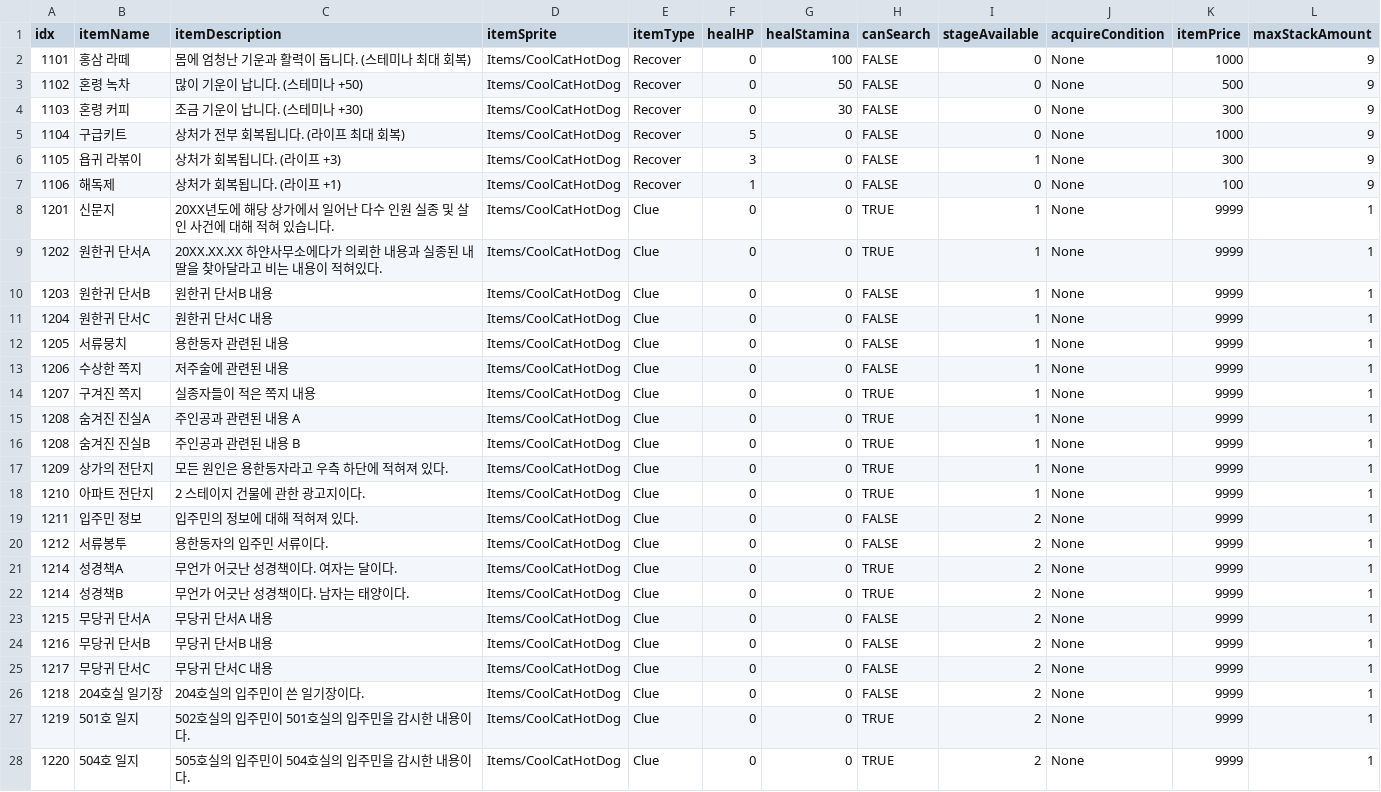
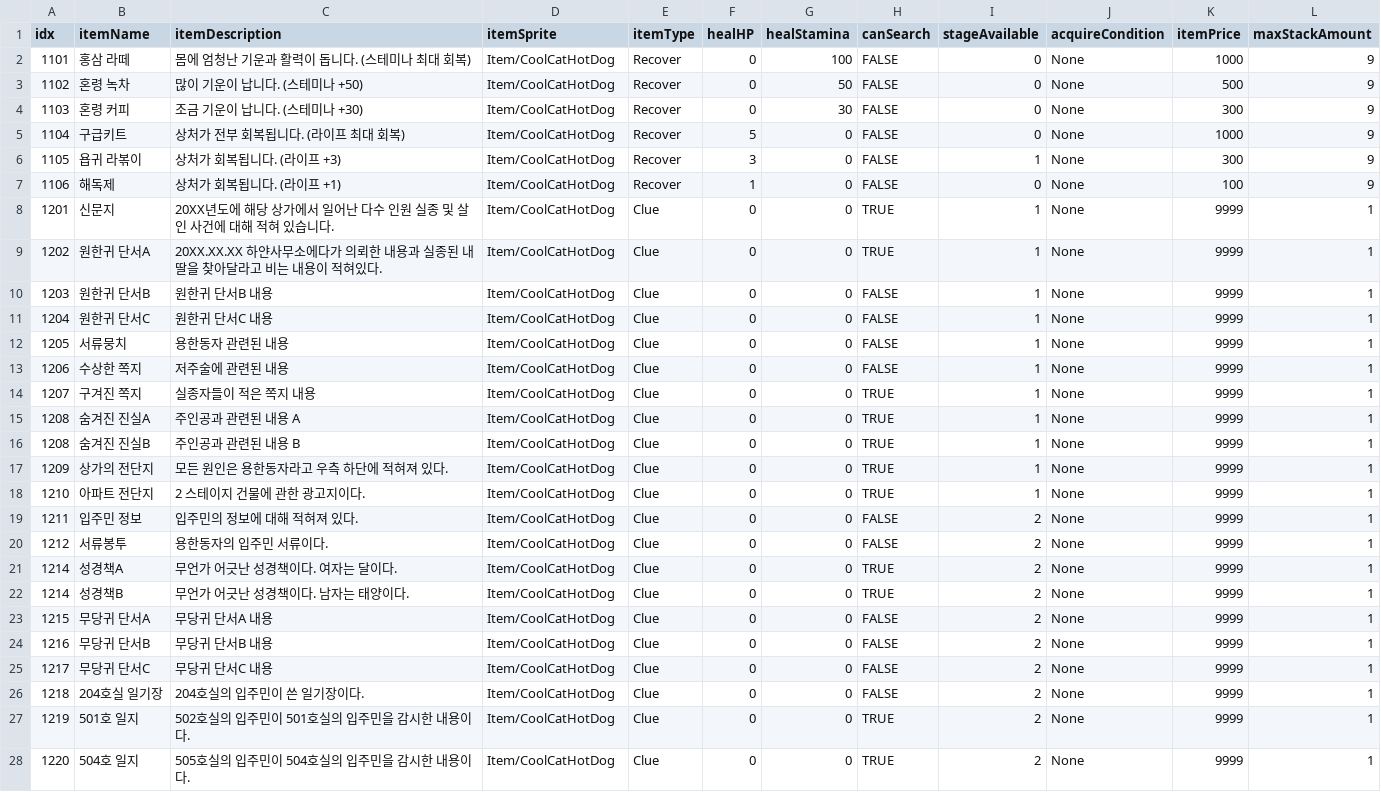
Before and after one commit to gain404/CaseFile.Record_of_FalseFaith, a CSV file: Assets/Resources/ItemData.csv, drawn as a sheet; only a part is shown; the diff covers the shown part only.

```diff
--- a/Assets/Resources/ItemData.csv
+++ b/Assets/Resources/ItemData.csv
@@ -1,28 +1,28 @@
 idx,itemName,itemDescription,itemSprite,itemType,healHP,healStamina,canSearch,stageAvailable,acquireCondition,itemPrice,maxStackAmount
-1101,홍삼 라떼,몸에 엄청난 기운과 활력이 돕니다. (스테미나 최대 회복),Items/CoolCatHotDog,Recover,0,100,FALSE,0,None,1000,9
-1102,혼령 녹차,많이 기운이 납니다. (스테미나 +50),Items/CoolCatHotDog,Recover,0,50,FALSE,0,None,500,9
-1103,혼령 커피,조금 기운이 납니다. (스테미나 +30),Items/CoolCatHotDog,Recover,0,30,FALSE,0,None,300,9
-1104,구급키트,상처가 전부 회복됩니다. (라이프 최대 회복),Items/CoolCatHotDog,Recover,5,0,FALSE,0,None,1000,9
-1105,욥귀 라볶이,상처가 회복됩니다. (라이프 +3),Items/CoolCatHotDog,Recover,3,0,FALSE,1,None,300,9
-1106,해독제,상처가 회복됩니다. (라이프 +1),Items/CoolCatHotDog,Recover,1,0,FALSE,0,None,100,9
-1201,신문지,20XX년도에 해당 상가에서 일어난 다수 인원 실종 및 살인 사건에 대해 적혀 있습니다.,Items/CoolCatHotDog,Clue,0,0,TRUE,1,None,9999,1
-1202,원한귀 단서A,20XX.XX.XX 하얀사무소에다가 의뢰한 내용과 실종된 내 딸을 찾아달라고 비는 내용이 적혀있다.,Items/CoolCatHotDog,Clue,0,0,TRUE,1,None,9999,1
-1203,원한귀 단서B,원한귀 단서B 내용,Items/CoolCatHotDog,Clue,0,0,FALSE,1,None,9999,1
-1204,원한귀 단서C,원한귀 단서C 내용,Items/CoolCatHotDog,Clue,0,0,FALSE,1,None,9999,1
-1205,서류뭉치,용한동자 관련된 내용,Items/CoolCatHotDog,Clue,0,0,FALSE,1,None,9999,1
-1206,수상한 쪽지,저주술에 관련된 내용,Items/CoolCatHotDog,Clue,0,0,FALSE,1,None,9999,1
-1207,구겨진 쪽지,실종자들이 적은 쪽지 내용,Items/CoolCatHotDog,Clue,0,0,TRUE,1,None,9999,1
-1208,숨겨진 진실A,주인공과 관련된 내용 A,Items/CoolCatHotDog,Clue,0,0,TRUE,1,None,9999,1
-1208,숨겨진 진실B,주인공과 관련된 내용 B,Items/CoolCatHotDog,Clue,0,0,TRUE,1,None,9999,1
-1209,상가의 전단지,모든 원인은 용한동자라고 우측 하단에 적혀져 있다.,Items/CoolCatHotDog,Clue,0,0,TRUE,1,None,9999,1
-1210,아파트 전단지,2 스테이지 건물에 관한 광고지이다.,Items/CoolCatHotDog,Clue,0,0,TRUE,1,None,9999,1
-1211,입주민 정보,입주민의 정보에 대해 적혀져 있다.,Items/CoolCatHotDog,Clue,0,0,FALSE,2,None,9999,1
-1212,서류봉투,용한동자의 입주민 서류이다.,Items/CoolCatHotDog,Clue,0,0,FALSE,2,None,9999,1
-1214,성경책A,무언가 어긋난 성경책이다. 여자는 달이다.,Items/CoolCatHotDog,Clue,0,0,TRUE,2,None,9999,1
-1214,성경책B,무언가 어긋난 성경책이다. 남자는 태양이다.,Items/CoolCatHotDog,Clue,0,0,TRUE,2,None,9999,1
-1215,무당귀 단서A,무당귀 단서A 내용,Items/CoolCatHotDog,Clue,0,0,FALSE,2,None,9999,1
-1216,무당귀 단서B,무당귀 단서B 내용,Items/CoolCatHotDog,Clue,0,0,FALSE,2,None,9999,1
-1217,무당귀 단서C,무당귀 단서C 내용,Items/CoolCatHotDog,Clue,0,0,FALSE,2,None,9999,1
-1218,204호실 일기장,204호실의 입주민이 쓴 일기장이다.,Items/CoolCatHotDog,Clue,0,0,FALSE,2,None,9999,1
-1219,501호 일지,502호실의 입주민이 501호실의 입주민을 감시한 내용이다.,Items/CoolCatHotDog,Clue,0,0,TRUE,2,None,9999,1
-1220,504호 일지,505호실의 입주민이 504호실의 입주민을 감시한 내용이다.,Items/CoolCatHotDog,Clue,0,0,TRUE,2,None,9999,1
+1101,홍삼 라떼,몸에 엄청난 기운과 활력이 돕니다. (스테미나 최대 회복),Item/CoolCatHotDog,Recover,0,100,FALSE,0,None,1000,9
+1102,혼령 녹차,많이 기운이 납니다. (스테미나 +50),Item/CoolCatHotDog,Recover,0,50,FALSE,0,None,500,9
+1103,혼령 커피,조금 기운이 납니다. (스테미나 +30),Item/CoolCatHotDog,Recover,0,30,FALSE,0,None,300,9
+1104,구급키트,상처가 전부 회복됩니다. (라이프 최대 회복),Item/CoolCatHotDog,Recover,5,0,FALSE,0,None,1000,9
+1105,욥귀 라볶이,상처가 회복됩니다. (라이프 +3),Item/CoolCatHotDog,Recover,3,0,FALSE,1,None,300,9
+1106,해독제,상처가 회복됩니다. (라이프 +1),Item/CoolCatHotDog,Recover,1,0,FALSE,0,None,100,9
+1201,신문지,20XX년도에 해당 상가에서 일어난 다수 인원 실종 및 살인 사건에 대해 적혀 있습니다.,Item/CoolCatHotDog,Clue,0,0,TRUE,1,None,9999,1
+1202,원한귀 단서A,20XX.XX.XX 하얀사무소에다가 의뢰한 내용과 실종된 내 딸을 찾아달라고 비는 내용이 적혀있다.,Item/CoolCatHotDog,Clue,0,0,TRUE,1,None,9999,1
+1203,원한귀 단서B,원한귀 단서B 내용,Item/CoolCatHotDog,Clue,0,0,FALSE,1,None,9999,1
+1204,원한귀 단서C,원한귀 단서C 내용,Item/CoolCatHotDog,Clue,0,0,FALSE,1,None,9999,1
+1205,서류뭉치,용한동자 관련된 내용,Item/CoolCatHotDog,Clue,0,0,FALSE,1,None,9999,1
+1206,수상한 쪽지,저주술에 관련된 내용,Item/CoolCatHotDog,Clue,0,0,FALSE,1,None,9999,1
+1207,구겨진 쪽지,실종자들이 적은 쪽지 내용,Item/CoolCatHotDog,Clue,0,0,TRUE,1,None,9999,1
+1208,숨겨진 진실A,주인공과 관련된 내용 A,Item/CoolCatHotDog,Clue,0,0,TRUE,1,None,9999,1
+1208,숨겨진 진실B,주인공과 관련된 내용 B,Item/CoolCatHotDog,Clue,0,0,TRUE,1,None,9999,1
+1209,상가의 전단지,모든 원인은 용한동자라고 우측 하단에 적혀져 있다.,Item/CoolCatHotDog,Clue,0,0,TRUE,1,None,9999,1
+1210,아파트 전단지,2 스테이지 건물에 관한 광고지이다.,Item/CoolCatHotDog,Clue,0,0,TRUE,1,None,9999,1
+1211,입주민 정보,입주민의 정보에 대해 적혀져 있다.,Item/CoolCatHotDog,Clue,0,0,FALSE,2,None,9999,1
+1212,서류봉투,용한동자의 입주민 서류이다.,Item/CoolCatHotDog,Clue,0,0,FALSE,2,None,9999,1
+1214,성경책A,무언가 어긋난 성경책이다. 여자는 달이다.,Item/CoolCatHotDog,Clue,0,0,TRUE,2,None,9999,1
+1214,성경책B,무언가 어긋난 성경책이다. 남자는 태양이다.,Item/CoolCatHotDog,Clue,0,0,TRUE,2,None,9999,1
+1215,무당귀 단서A,무당귀 단서A 내용,Item/CoolCatHotDog,Clue,0,0,FALSE,2,None,9999,1
+1216,무당귀 단서B,무당귀 단서B 내용,Item/CoolCatHotDog,Clue,0,0,FALSE,2,None,9999,1
+1217,무당귀 단서C,무당귀 단서C 내용,Item/CoolCatHotDog,Clue,0,0,FALSE,2,None,9999,1
+1218,204호실 일기장,204호실의 입주민이 쓴 일기장이다.,Item/CoolCatHotDog,Clue,0,0,FALSE,2,None,9999,1
+1219,501호 일지,502호실의 입주민이 501호실의 입주민을 감시한 내용이다.,Item/CoolCatHotDog,Clue,0,0,TRUE,2,None,9999,1
+1220,504호 일지,505호실의 입주민이 504호실의 입주민을 감시한 내용이다.,Item/CoolCatHotDog,Clue,0,0,TRUE,2,None,9999,1
```
Also changed, not shown: 12 edited cells elsewhere in this file, 3 other files.
